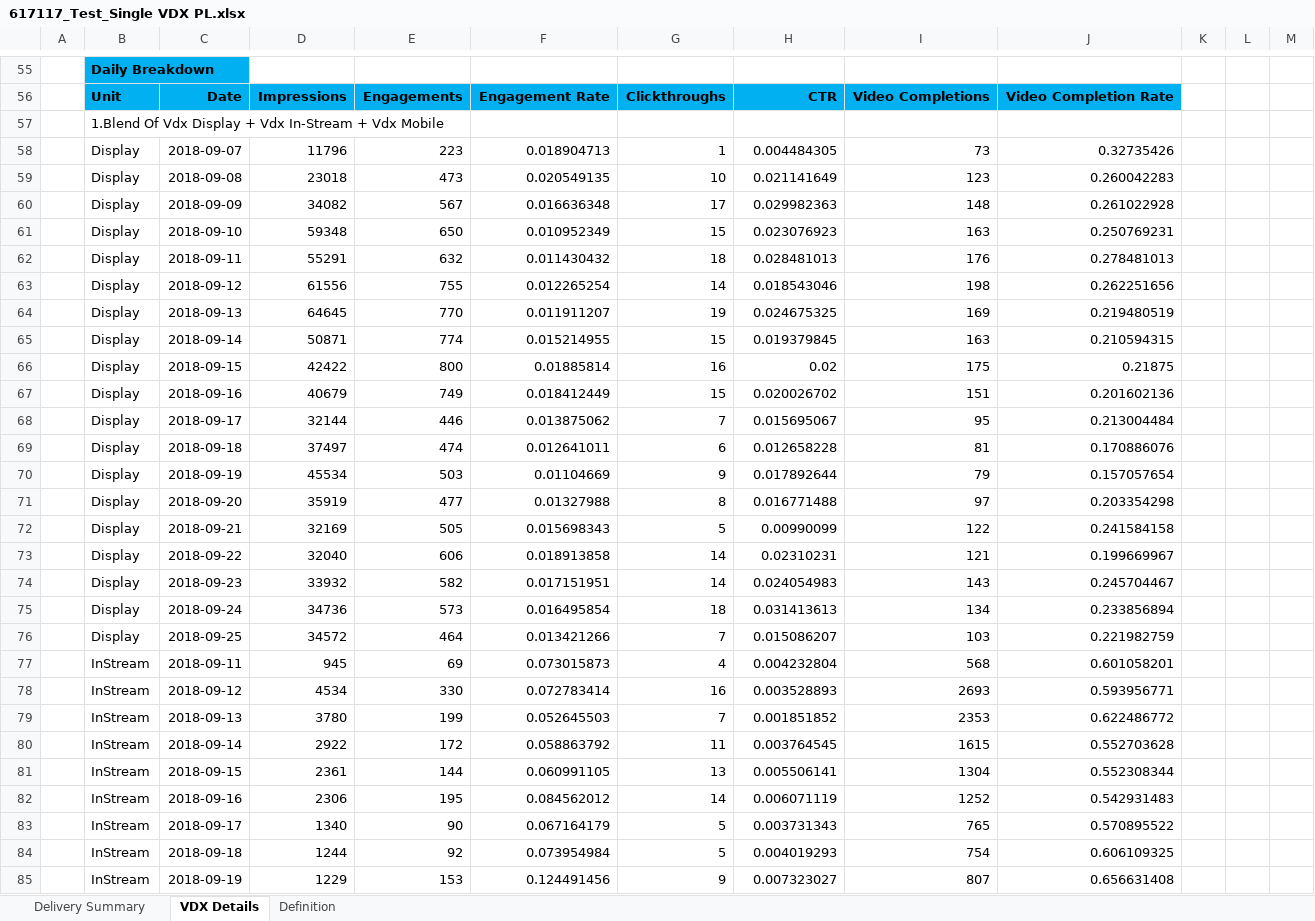
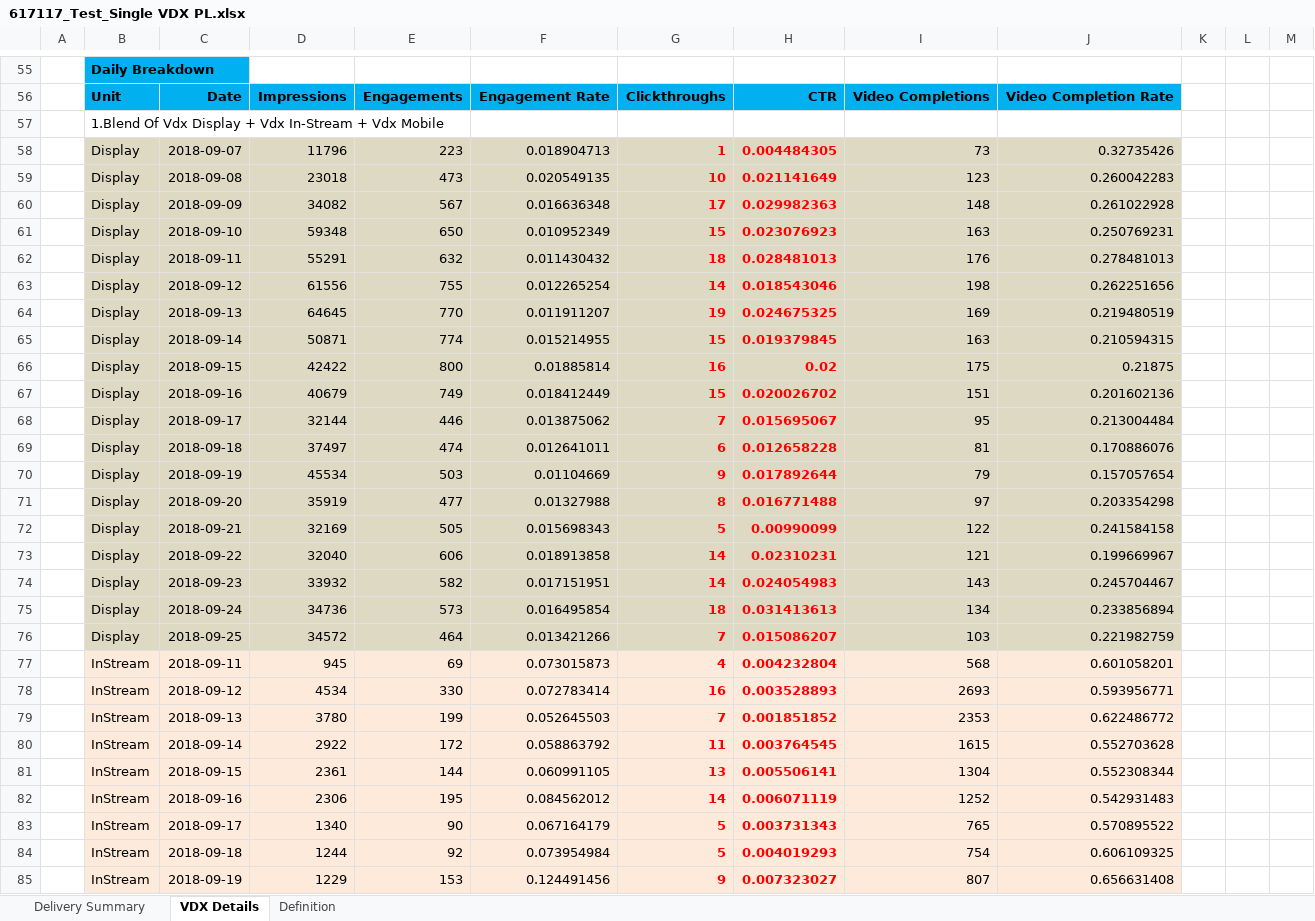
Before and after one commit to gauravsinghkr/EOC_Module, an Excel workbook: reports/617117_Test_Single VDX PL.xlsx, sheet VDX Details, drawn as a sheet; only a part is shown, gaps mark what is left out; values as stored, in another font and other column widths than the file's, no borders; charts and pictures and conditional formats not drawn; the diff covers the shown part only; the diff names each change by its address in the sheet, - before the commit and + after, or states it on an @@ line.

```diff
--- a/reports/617117_Test_Single VDX PL.xlsx (sheet VDX Details)
+++ b/reports/617117_Test_Single VDX PL.xlsx (sheet VDX Details)
-B58:J76 fill: none
+B58:J76 fill: #DDD9C3
@@ G58:H85 bold: off → on, text colour: black → #FF0000 @@
-B77:J85 fill: none
+B77:J85 fill: #FDEADA
```
Also changed, not shown: 3 added rows, 3 removed rows, 3 edited cells and cell formats elsewhere in this sheet, sheet Delivery Summary, charts or pictures, reports/616907.xlsx, 2 other files.
